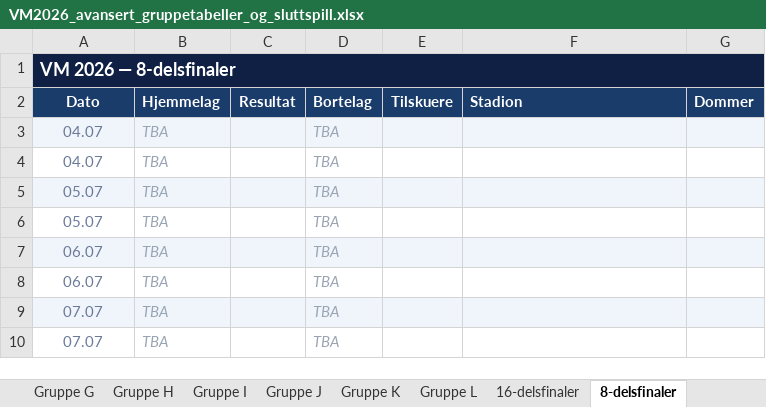
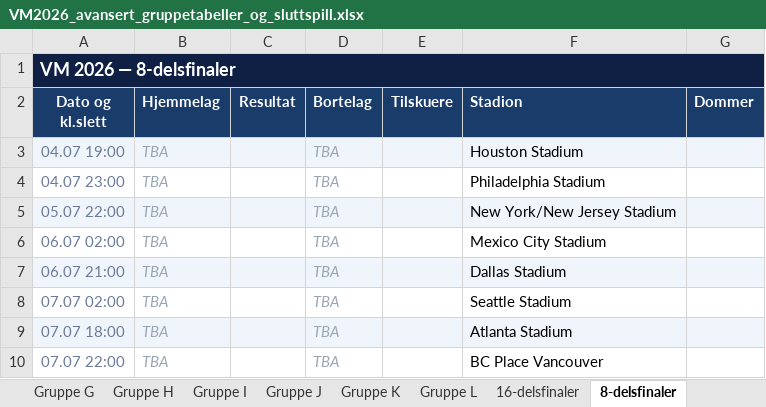
Before and after one commit to cathrinei/vm2026-statistikk, an Excel workbook: VM2026_avansert_gruppetabeller_og_sluttspill.xlsx, sheet 8-delsfinaler, drawn as a sheet; values as stored, in another font and other column widths than the file's, no borders; the diff names each change by its address in the sheet, - before the commit and + after, or states it on an @@ line.

```diff
--- a/VM2026_avansert_gruppetabeller_og_sluttspill.xlsx (sheet 8-delsfinaler)
+++ b/VM2026_avansert_gruppetabeller_og_sluttspill.xlsx (sheet 8-delsfinaler)
-A2: Dato
+A2: Dato og kl.slett
-A3 (Dato og kl.slett): 04.07
+A3 (Dato og kl.slett): 04.07 19:00
-F3 (Stadion): (empty)
+F3 (Stadion): Houston Stadium
-A4 (Dato og kl.slett): 04.07
+A4 (Dato og kl.slett): 04.07 23:00
-F4 (Stadion): (empty)
+F4 (Stadion): Philadelphia Stadium
-A5 (Dato og kl.slett): 05.07
+A5 (Dato og kl.slett): 05.07 22:00
-F5 (Stadion): (empty)
+F5 (Stadion): New York/New Jersey Stadium
-A6 (Dato og kl.slett): 05.07
+A6 (Dato og kl.slett): 06.07 02:00
-F6 (Stadion): (empty)
+F6 (Stadion): Mexico City Stadium
-A7 (Dato og kl.slett): 06.07
+A7 (Dato og kl.slett): 06.07 21:00
-F7 (Stadion): (empty)
+F7 (Stadion): Dallas Stadium
-A8 (Dato og kl.slett): 06.07
+A8 (Dato og kl.slett): 07.07 02:00
-F8 (Stadion): (empty)
+F8 (Stadion): Seattle Stadium
-A9 (Dato og kl.slett): 07.07
+A9 (Dato og kl.slett): 07.07 18:00
-F9 (Stadion): (empty)
+F9 (Stadion): Atlanta Stadium
-A10 (Dato og kl.slett): 07.07
+A10 (Dato og kl.slett): 07.07 22:00
-F10 (Stadion): (empty)
+F10 (Stadion): BC Place Vancouver
```
Also changed, not shown: sheet 16-delsfinaler, sheet Kvartfinaler, sheet Semifinaler, sheet Bronsefinale, sheet Finale, charts or pictures.
